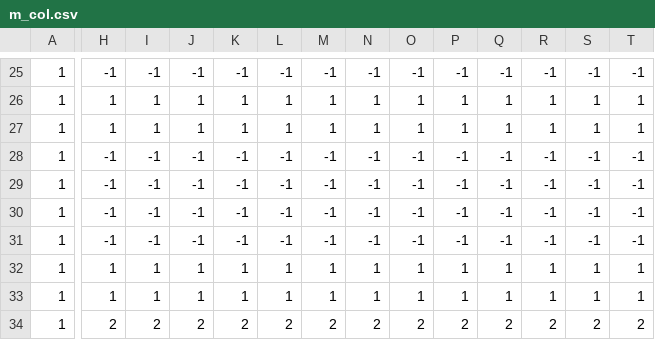
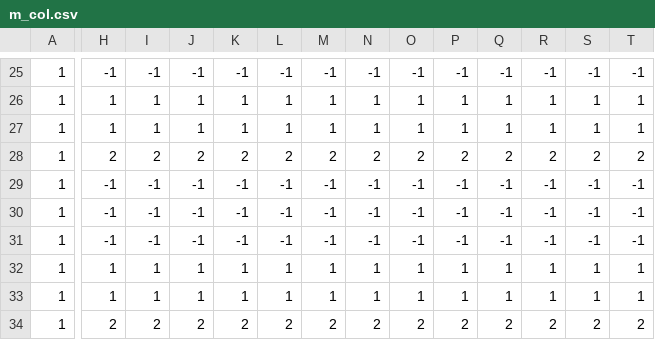
Before and after one commit to ManoleteGames/paconnor-el-tiempolicia, a CSV file: assets/maps/scn6_1/m_col.csv, drawn as a sheet; only a part is shown, gaps mark what is left out; the diff covers the shown part only; the diff names each change by its address in the sheet, - before the commit and + after, or states it on an @@ line.

```diff
--- a/assets/maps/scn6_1/m_col.csv
+++ b/assets/maps/scn6_1/m_col.csv
-H28: -1
+H28: 2
-I28: -1
+I28: 2
-J28: -1
+J28: 2
-K28: -1
+K28: 2
-L28: -1
+L28: 2
-M28: -1
+M28: 2
-N28: -1
+N28: 2
-O28: -1
+O28: 2
-P28: -1
+P28: 2
-Q28: -1
+Q28: 2
-R28: -1
+R28: 2
-S28: -1
+S28: 2
-T28: -1
+T28: 2
```
Also changed, not shown: 5 edited cells elsewhere in this file, assets/maps/scn3_2/m_col.csv, 46 other files.
